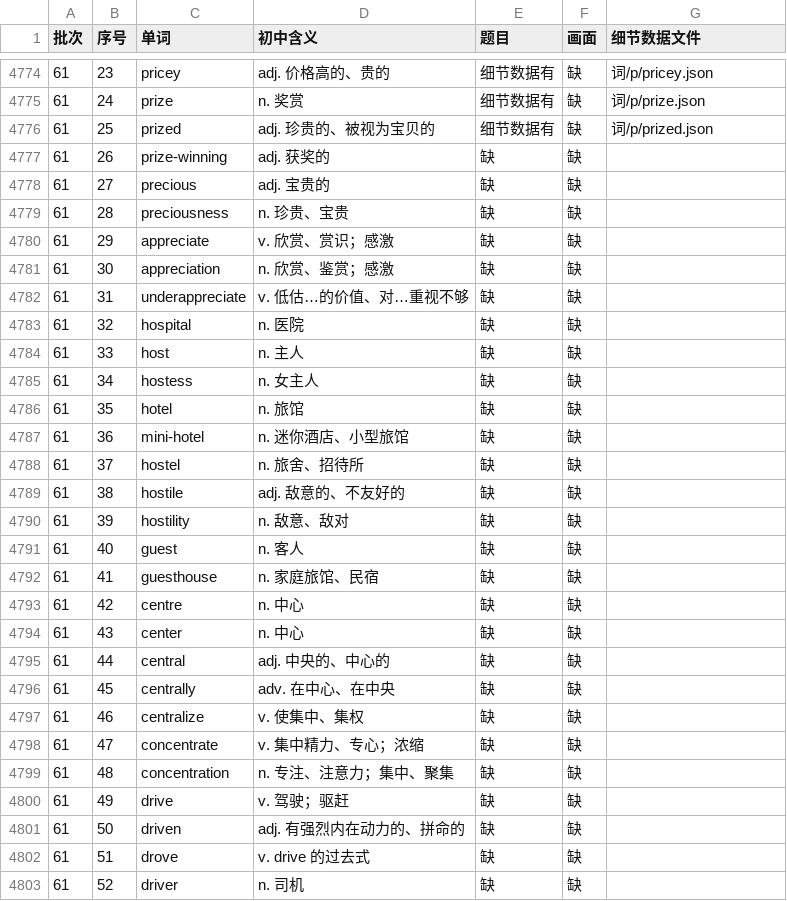
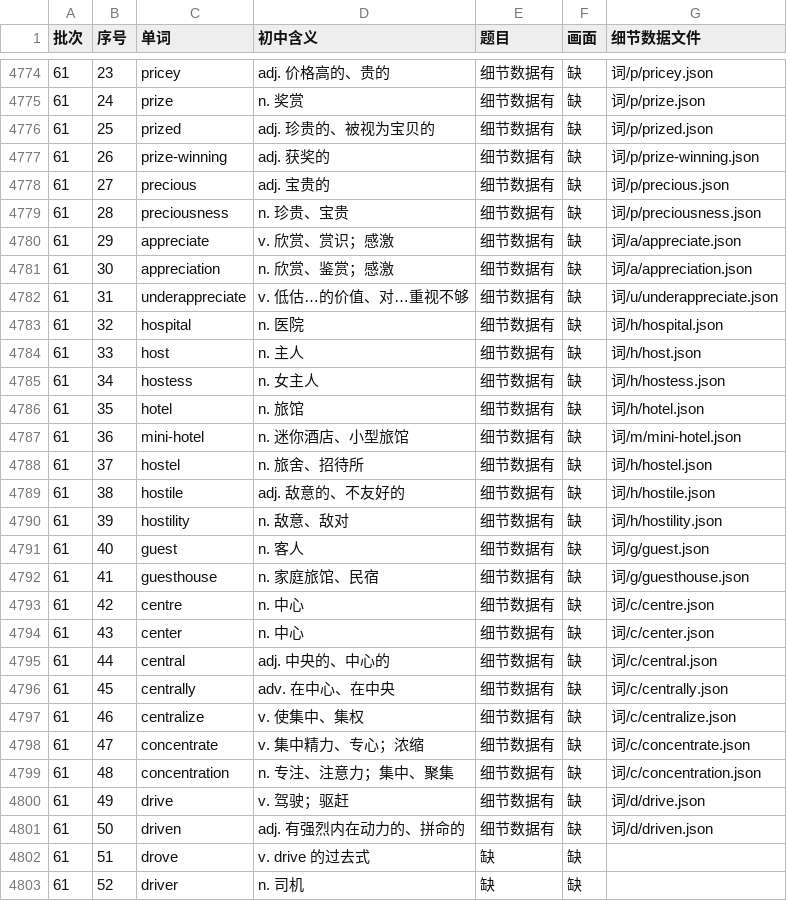
Before and after one commit to Jacklee15333/ciyuanchaifeng, a TSV file: 总表视频细节数据/索引.tsv, drawn as a sheet; only a part is shown, gaps mark what is left out.

Commit message:
总表视频细节数据：题目第 51 批第 4 组（prize-winning … driven 25 个词）；累计 4775 个词

```diff
--- a/总表视频细节数据/索引.tsv
+++ b/总表视频细节数据/索引.tsv
@@ -4776,27 +4776,27 @@
 61	25	prized	adj. 珍贵的、被视为宝贝的	细节数据有	缺	词/p/prized.json
-61	26	prize-winning	adj. 获奖的	缺	缺	
-61	27	precious	adj. 宝贵的	缺	缺	
-61	28	preciousness	n. 珍贵、宝贵	缺	缺	
-61	29	appreciate	v. 欣赏、赏识；感激	缺	缺	
-61	30	appreciation	n. 欣赏、鉴赏；感激	缺	缺	
-61	31	underappreciate	v. 低估…的价值、对…重视不够	缺	缺	
-61	32	hospital	n. 医院	缺	缺	
-61	33	host	n. 主人	缺	缺	
-61	34	hostess	n. 女主人	缺	缺	
-61	35	hotel	n. 旅馆	缺	缺	
-61	36	mini-hotel	n. 迷你酒店、小型旅馆	缺	缺	
-61	37	hostel	n. 旅舍、招待所	缺	缺	
-61	38	hostile	adj. 敌意的、不友好的	缺	缺	
-61	39	hostility	n. 敌意、敌对	缺	缺	
-61	40	guest	n. 客人	缺	缺	
-61	41	guesthouse	n. 家庭旅馆、民宿	缺	缺	
-61	42	centre	n. 中心	缺	缺	
-61	43	center	n. 中心	缺	缺	
-61	44	central	adj. 中央的、中心的	缺	缺	
-61	45	centrally	adv. 在中心、在中央	缺	缺	
-61	46	centralize	v. 使集中、集权	缺	缺	
-61	47	concentrate	v. 集中精力、专心；浓缩	缺	缺	
-61	48	concentration	n. 专注、注意力；集中、聚集	缺	缺	
-61	49	drive	v. 驾驶；驱赶	缺	缺	
-61	50	driven	adj. 有强烈内在动力的、拼命的	缺	缺	
+61	26	prize-winning	adj. 获奖的	细节数据有	缺	词/p/prize-winning.json
+61	27	precious	adj. 宝贵的	细节数据有	缺	词/p/precious.json
+61	28	preciousness	n. 珍贵、宝贵	细节数据有	缺	词/p/preciousness.json
+61	29	appreciate	v. 欣赏、赏识；感激	细节数据有	缺	词/a/appreciate.json
+61	30	appreciation	n. 欣赏、鉴赏；感激	细节数据有	缺	词/a/appreciation.json
+61	31	underappreciate	v. 低估…的价值、对…重视不够	细节数据有	缺	词/u/underappreciate.json
+61	32	hospital	n. 医院	细节数据有	缺	词/h/hospital.json
+61	33	host	n. 主人	细节数据有	缺	词/h/host.json
+61	34	hostess	n. 女主人	细节数据有	缺	词/h/hostess.json
+61	35	hotel	n. 旅馆	细节数据有	缺	词/h/hotel.json
+61	36	mini-hotel	n. 迷你酒店、小型旅馆	细节数据有	缺	词/m/mini-hotel.json
+61	37	hostel	n. 旅舍、招待所	细节数据有	缺	词/h/hostel.json
+61	38	hostile	adj. 敌意的、不友好的	细节数据有	缺	词/h/hostile.json
+61	39	hostility	n. 敌意、敌对	细节数据有	缺	词/h/hostility.json
+61	40	guest	n. 客人	细节数据有	缺	词/g/guest.json
+61	41	guesthouse	n. 家庭旅馆、民宿	细节数据有	缺	词/g/guesthouse.json
+61	42	centre	n. 中心	细节数据有	缺	词/c/centre.json
+61	43	center	n. 中心	细节数据有	缺	词/c/center.json
+61	44	central	adj. 中央的、中心的	细节数据有	缺	词/c/central.json
+61	45	centrally	adv. 在中心、在中央	细节数据有	缺	词/c/centrally.json
+61	46	centralize	v. 使集中、集权	细节数据有	缺	词/c/centralize.json
+61	47	concentrate	v. 集中精力、专心；浓缩	细节数据有	缺	词/c/concentrate.json
+61	48	concentration	n. 专注、注意力；集中、聚集	细节数据有	缺	词/c/concentration.json
+61	49	drive	v. 驾驶；驱赶	细节数据有	缺	词/d/drive.json
+61	50	driven	adj. 有强烈内在动力的、拼命的	细节数据有	缺	词/d/driven.json
 61	51	drove	v. drive 的过去式	缺	缺	
```
Also changed, not shown: 26 other files.
